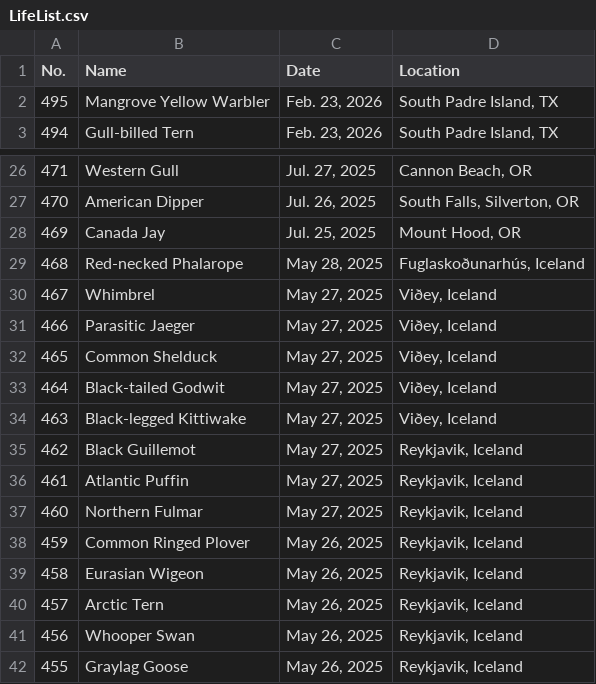
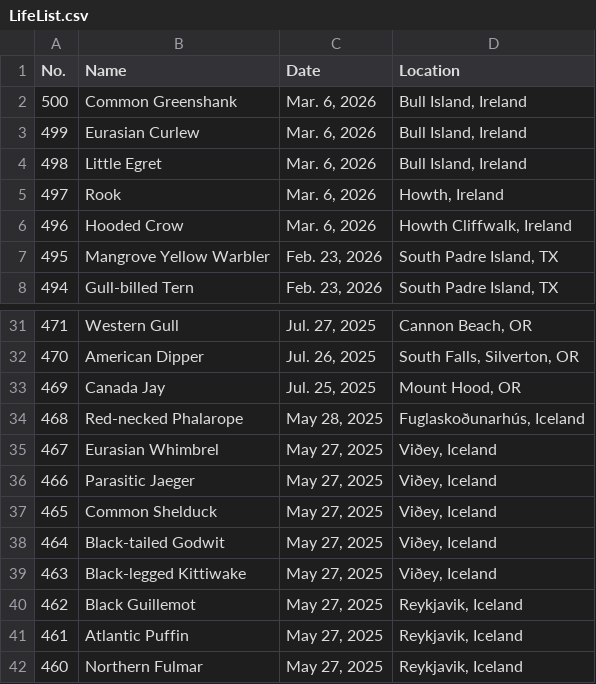
Before and after one commit to Jonah-Min/lifelist.jonahmin.com, a CSV file: public/LifeList.csv, drawn as a sheet; only a part is shown, gaps mark what is left out; the shorter side is filled out with more unchanged rows.

```diff
--- a/public/LifeList.csv
+++ b/public/LifeList.csv
@@ -1,2 +1,7 @@
 No.,Name,Date,Location
+500,Common Greenshank,"Mar. 6, 2026","Bull Island, Ireland"
+499,Eurasian Curlew,"Mar. 6, 2026","Bull Island, Ireland"
+498,Little Egret,"Mar. 6, 2026","Bull Island, Ireland"
+497,Rook,"Mar. 6, 2026","Howth, Ireland"
+496,Hooded Crow,"Mar. 6, 2026","Howth Cliffwalk, Ireland"
 495,Mangrove Yellow Warbler,"Feb. 23, 2026","South Padre Island, TX"
@@ -29,3 +34,3 @@ No.,Name,Date,Location
 468,Red-necked Phalarope,"May 28, 2025","Fuglaskoðunarhús, Iceland"
-467,Whimbrel,"May 27, 2025","Viðey, Iceland"
+467,Eurasian Whimbrel,"May 27, 2025","Viðey, Iceland"
 466,Parasitic Jaeger,"May 27, 2025","Viðey, Iceland"
```
Also changed, not shown: public/eBirdBirdCodes.csv, 27 other files.
